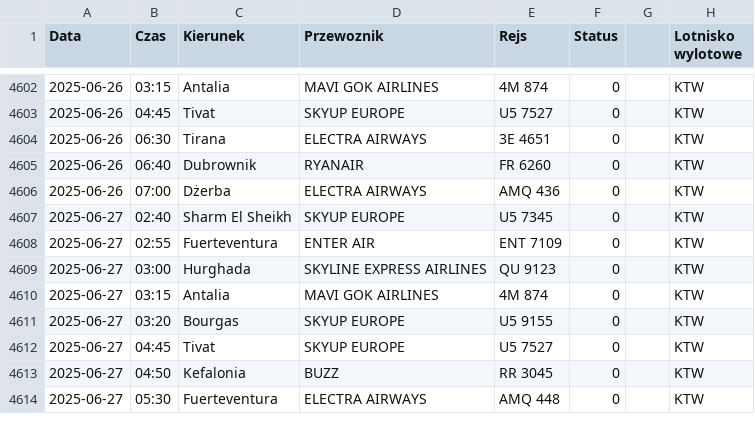
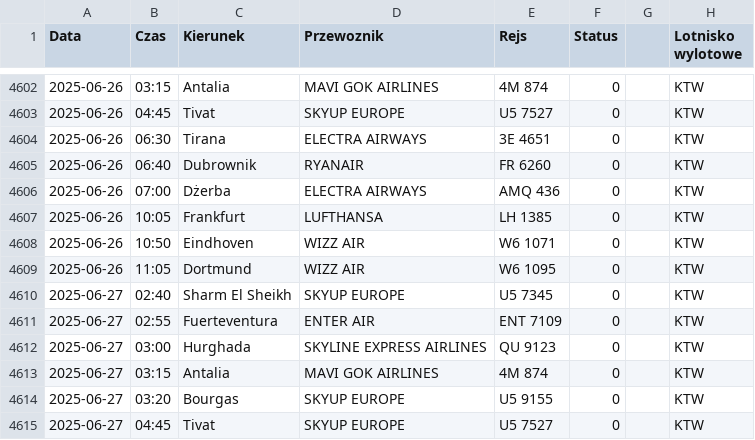
Before and after one commit to dariazielinska/departures-scraper, a CSV file: scraper/scraper_output/tabela_odlotow_KTW.csv, drawn as a sheet; only a part is shown, gaps mark what is left out; the shorter side is filled out with more unchanged rows; the diff names each change by its address in the sheet, - before the commit and + after, or states it on an @@ line.

```diff
--- a/scraper/scraper_output/tabela_odlotow_KTW.csv
+++ b/scraper/scraper_output/tabela_odlotow_KTW.csv
+row 4607: 2025-06-26 | 10:05 | Frankfurt | LUFTHANSA | LH 1385 | 0 |  | KTW
+row 4608: 2025-06-26 | 10:50 | Eindhoven | WIZZ AIR | W6 1071 | 0 |  | KTW
+row 4609: 2025-06-26 | 11:05 | Dortmund | WIZZ AIR | W6 1095 | 0 |  | KTW
```
Also changed, not shown: 1 other file.
